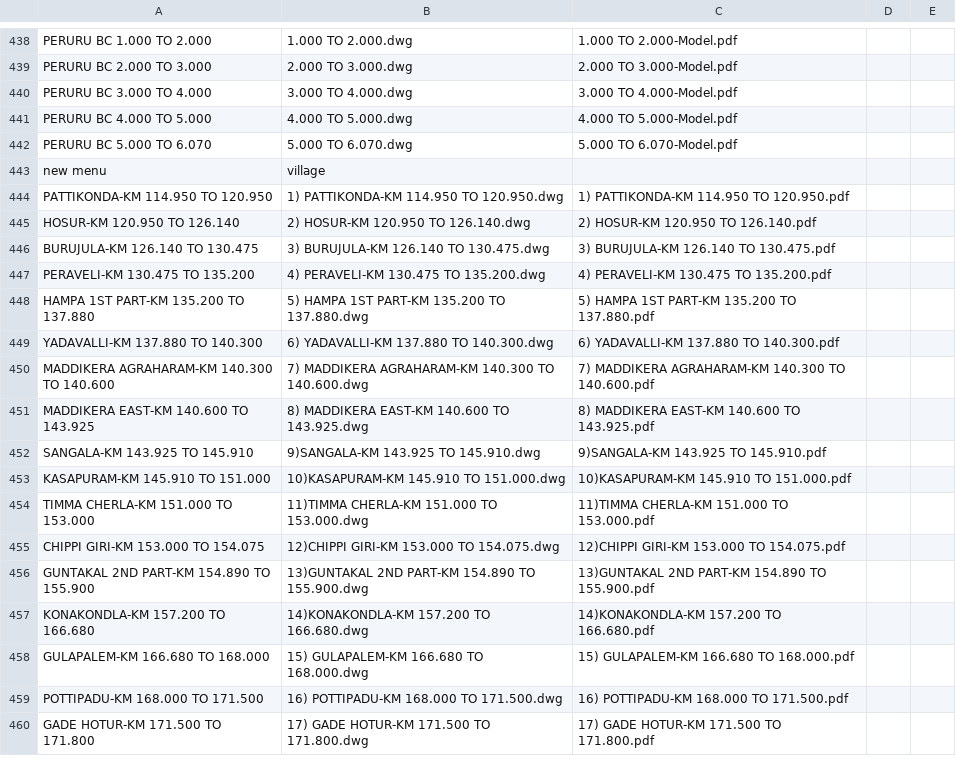
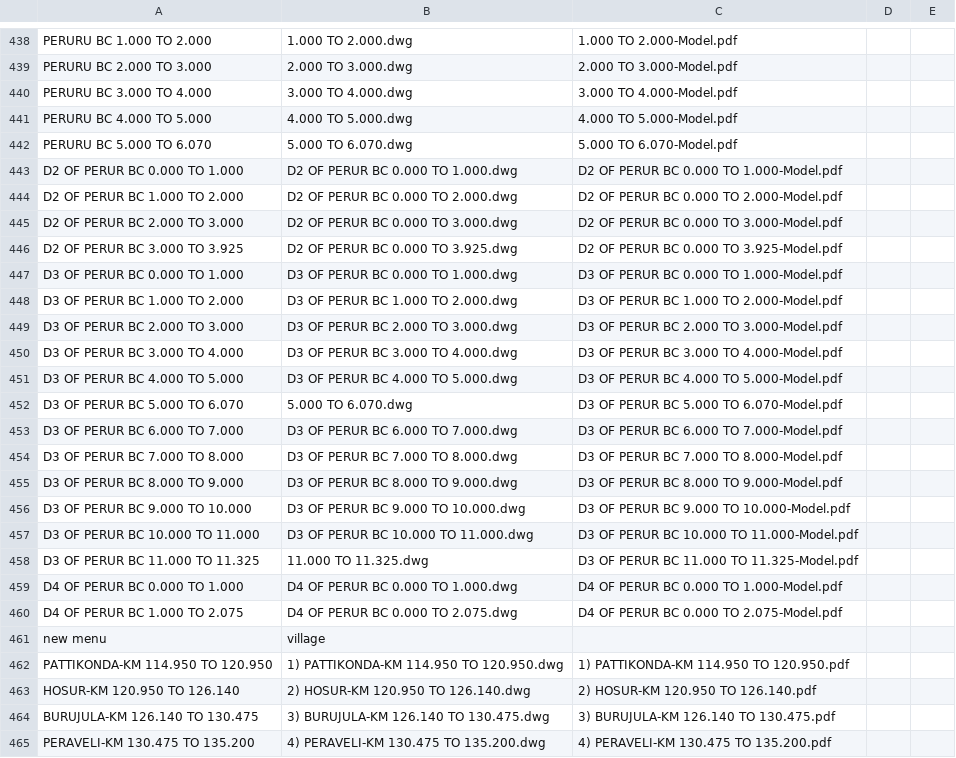
Before and after one commit to planetskht/HNSS-Phase-1, a CSV file: import.csv, drawn as a sheet; only a part is shown, gaps mark what is left out; the shorter side is filled out with more unchanged rows; the diff names each change by its address in the sheet, - before the commit and + after, or states it on an @@ line.

Commit message:
new kmwise added

```diff
--- a/import.csv
+++ b/import.csv
+row 443: D2 OF PERUR BC 0.000 TO 1.000 | D2 OF PERUR BC 0.000 TO 1.000.dwg | D2 OF PERUR BC 0.000 TO 1.000-Model.pdf
+row 444: D2 OF PERUR BC 1.000 TO 2.000 | D2 OF PERUR BC 0.000 TO 2.000.dwg | D2 OF PERUR BC 0.000 TO 2.000-Model.pdf
+row 445: D2 OF PERUR BC 2.000 TO 3.000 | D2 OF PERUR BC 0.000 TO 3.000.dwg | D2 OF PERUR BC 0.000 TO 3.000-Model.pdf
+row 446: D2 OF PERUR BC 3.000 TO 3.925 | D2 OF PERUR BC 0.000 TO 3.925.dwg | D2 OF PERUR BC 0.000 TO 3.925-Model.pdf
+row 447: D3 OF PERUR BC 0.000 TO 1.000 | D3 OF PERUR BC 0.000 TO 1.000.dwg | D3 OF PERUR BC 0.000 TO 1.000-Model.pdf
+row 448: D3 OF PERUR BC 1.000 TO 2.000 | D3 OF PERUR BC 1.000 TO 2.000.dwg | D3 OF PERUR BC 1.000 TO 2.000-Model.pdf
+row 449: D3 OF PERUR BC 2.000 TO 3.000 | D3 OF PERUR BC 2.000 TO 3.000.dwg | D3 OF PERUR BC 2.000 TO 3.000-Model.pdf
+row 450: D3 OF PERUR BC 3.000 TO 4.000 | D3 OF PERUR BC 3.000 TO 4.000.dwg | D3 OF PERUR BC 3.000 TO 4.000-Model.pdf
+row 451: D3 OF PERUR BC 4.000 TO 5.000 | D3 OF PERUR BC 4.000 TO 5.000.dwg | D3 OF PERUR BC 4.000 TO 5.000-Model.pdf
+row 452: D3 OF PERUR BC 5.000 TO 6.070 | 5.000 TO 6.070.dwg | D3 OF PERUR BC 5.000 TO 6.070-Model.pdf
+row 453: D3 OF PERUR BC 6.000 TO 7.000 | D3 OF PERUR BC 6.000 TO 7.000.dwg | D3 OF PERUR BC 6.000 TO 7.000-Model.pdf
+row 454: D3 OF PERUR BC 7.000 TO 8.000 | D3 OF PERUR BC 7.000 TO 8.000.dwg | D3 OF PERUR BC 7.000 TO 8.000-Model.pdf
+row 455: D3 OF PERUR BC 8.000 TO 9.000 | D3 OF PERUR BC 8.000 TO 9.000.dwg | D3 OF PERUR BC 8.000 TO 9.000-Model.pdf
+row 456: D3 OF PERUR BC 9.000 TO 10.000 | D3 OF PERUR BC 9.000 TO 10.000.dwg | D3 OF PERUR BC 9.000 TO 10.000-Model.pdf
+row 457: D3 OF PERUR BC 10.000 TO 11.000 | D3 OF PERUR BC 10.000 TO 11.000.dwg | D3 OF PERUR BC 10.000 TO 11.000-Model.pdf
+row 458: D3 OF PERUR BC 11.000 TO 11.325 | 11.000 TO 11.325.dwg | D3 OF PERUR BC 11.000 TO 11.325-Model.pdf
+row 459: D4 OF PERUR BC 0.000 TO 1.000 | D4 OF PERUR BC 0.000 TO 1.000.dwg | D4 OF PERUR BC 0.000 TO 1.000-Model.pdf
+row 460: D4 OF PERUR BC 1.000 TO 2.075 | D4 OF PERUR BC 0.000 TO 2.075.dwg | D4 OF PERUR BC 0.000 TO 2.075-Model.pdf
```
